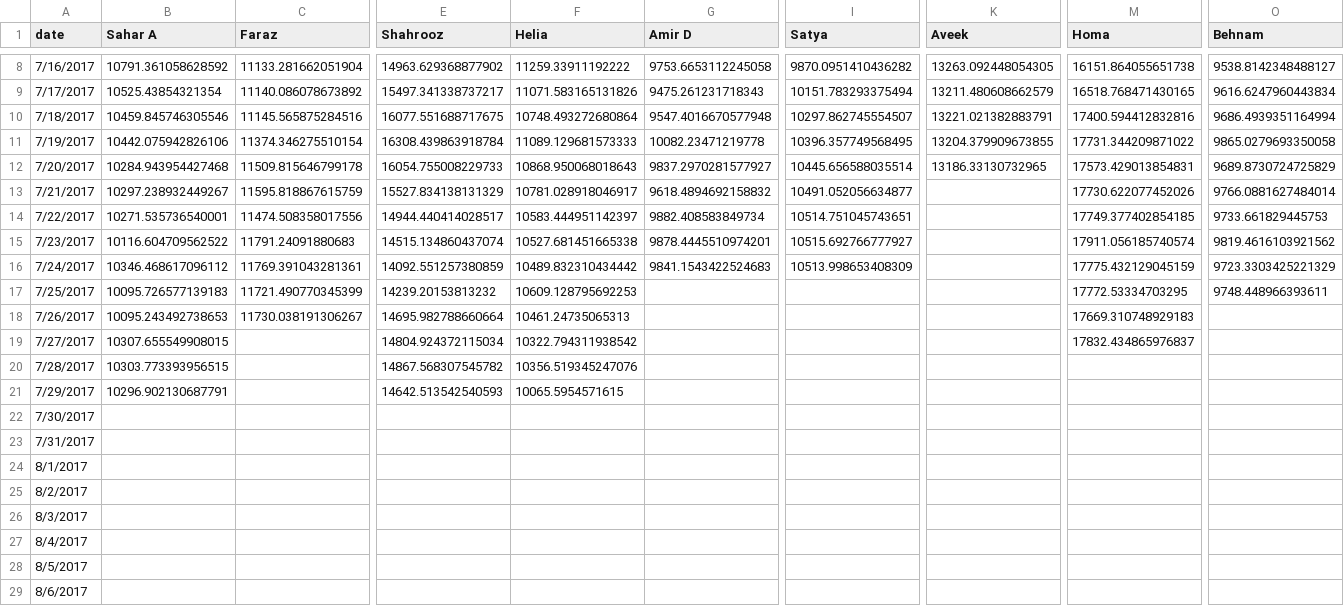
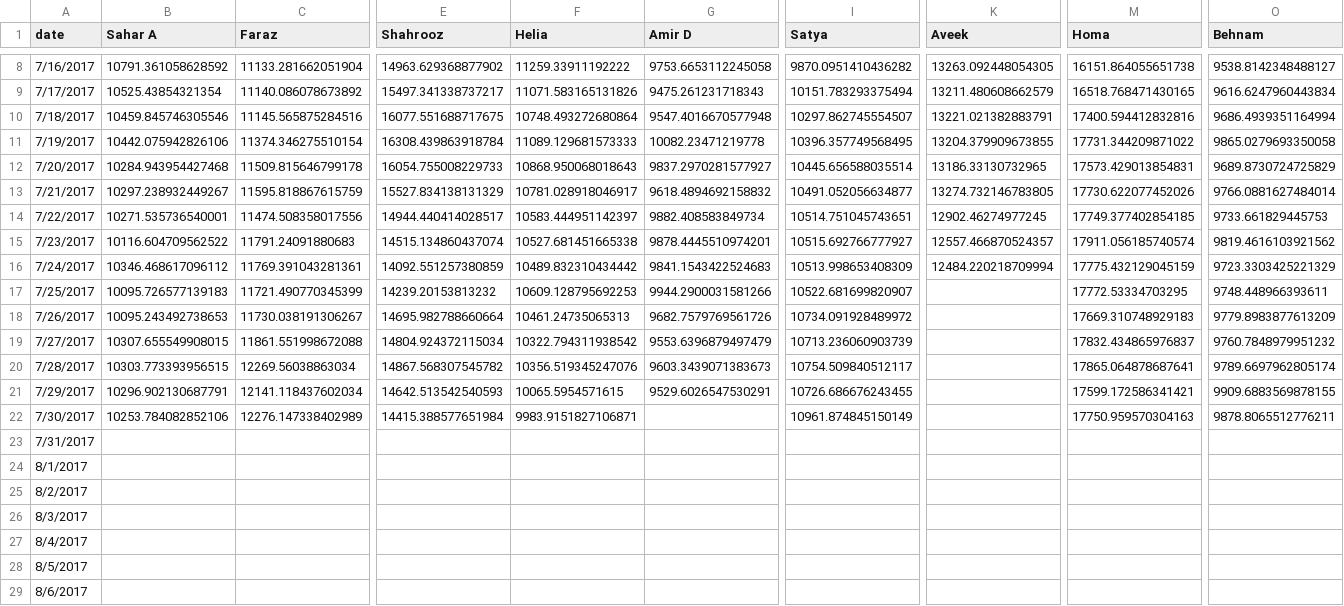
Before and after one commit to synchronization/challenge, a TSV file: acc-data.tsv, drawn as a sheet; only a part is shown, gaps mark what is left out; the diff covers the shown part only; the diff names each change by its address in the sheet, - before the commit and + after, or states it on an @@ line.

```diff
--- a/acc-data.tsv
+++ b/acc-data.tsv
-K13 (Aveek): (empty)
+K13 (Aveek): 13274.732146783805
-K14 (Aveek): (empty)
+K14 (Aveek): 12902.46274977245
-K15 (Aveek): (empty)
+K15 (Aveek): 12557.466870524357
-K16 (Aveek): (empty)
+K16 (Aveek): 12484.220218709994
-G17 (Amir D): (empty)
+G17 (Amir D): 9944.2900031581266
-I17 (Satya): (empty)
+I17 (Satya): 10522.681699820907
-G18 (Amir D): (empty)
+G18 (Amir D): 9682.7579769561726
-I18 (Satya): (empty)
+I18 (Satya): 10734.091928489972
-O18 (Behnam): (empty)
+O18 (Behnam): 9779.8983877613209
-C19 (Faraz): (empty)
+C19 (Faraz): 11861.551998672088
-G19 (Amir D): (empty)
+G19 (Amir D): 9553.6396879497479
-I19 (Satya): (empty)
+I19 (Satya): 10713.236060903739
-O19 (Behnam): (empty)
+O19 (Behnam): 9760.7848979951232
-C20 (Faraz): (empty)
+C20 (Faraz): 12269.56038863034
-G20 (Amir D): (empty)
+G20 (Amir D): 9603.3439071383673
-I20 (Satya): (empty)
+I20 (Satya): 10754.509840512117
-M20 (Homa): (empty)
+M20 (Homa): 17865.064878687641
-O20 (Behnam): (empty)
+O20 (Behnam): 9789.6697962805174
-C21 (Faraz): (empty)
+C21 (Faraz): 12141.118437602034
-G21 (Amir D): (empty)
+G21 (Amir D): 9529.6026547530291
-I21 (Satya): (empty)
+I21 (Satya): 10726.686676243455
-M21 (Homa): (empty)
+M21 (Homa): 17599.172586341421
-O21 (Behnam): (empty)
+O21 (Behnam): 9909.6883569878155
-B22 (Sahar A): (empty)
+B22 (Sahar A): 10253.784082852106
-C22 (Faraz): (empty)
+C22 (Faraz): 12276.147338402989
-E22 (Shahrooz): (empty)
+E22 (Shahrooz): 14415.388577651984
-F22 (Helia): (empty)
+F22 (Helia): 9983.9151827106871
-I22 (Satya): (empty)
+I22 (Satya): 10961.874845150149
-M22 (Homa): (empty)
+M22 (Homa): 17750.959570304163
-O22 (Behnam): (empty)
+O22 (Behnam): 9878.8065512776211
```
Also changed, not shown: 1 edited cell elsewhere in this file, Challenge.csv.
